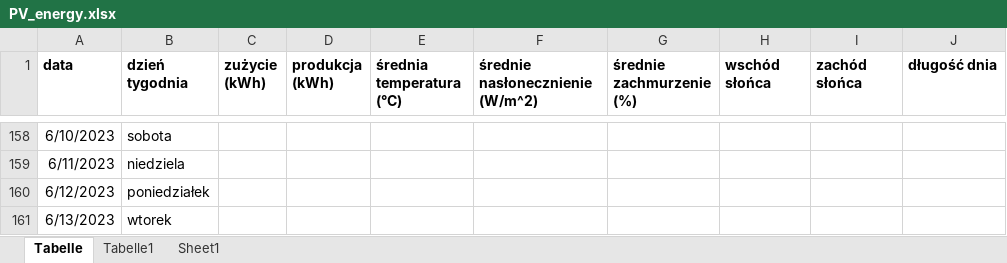
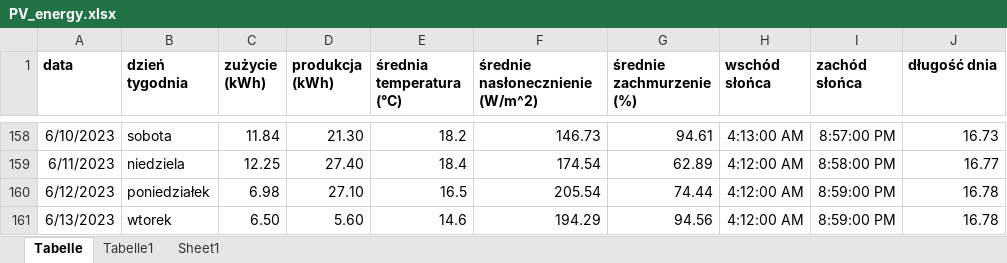
Before and after one commit to adrianponiat/master_thesis, an Excel workbook: Project/data/PV_energy.xlsx, sheet Tabelle, drawn as a sheet; only a part is shown, gaps mark what is left out; values as stored, in another font and other column widths than the file's, no borders; the diff covers the shown part only; the diff names each change by its address in the sheet, - before the commit and + after, or states it on an @@ line.

```diff
--- a/Project/data/PV_energy.xlsx (sheet Tabelle)
+++ b/Project/data/PV_energy.xlsx (sheet Tabelle)
-C158 (zużycie (kWh)): (empty)
+C158 (zużycie (kWh)): 11.84
-D158 (produkcja (kWh)): (empty)
+D158 (produkcja (kWh)): 21.30
-E158 (średnia temperatura (°C)): (empty)
+E158 (średnia temperatura (°C)): 18.2
-F158 (średnie nasłonecznienie (W/m^2)): (empty)
+F158 (średnie nasłonecznienie (W/m^2)): 146.73
-G158 (średnie zachmurzenie (%)): (empty)
+G158 (średnie zachmurzenie (%)): 94.61
-H158 (wschód słońca): (empty)
+H158 (wschód słońca): 4:13:00 AM
-I158 (zachód słońca): (empty)
+I158 (zachód słońca): 8:57:00 PM
-J158 (długość dnia): (empty)
+J158 (długość dnia): 16.73
-C159 (zużycie (kWh)): (empty)
+C159 (zużycie (kWh)): 12.25
-D159 (produkcja (kWh)): (empty)
+D159 (produkcja (kWh)): 27.40
-E159 (średnia temperatura (°C)): (empty)
+E159 (średnia temperatura (°C)): 18.4
-F159 (średnie nasłonecznienie (W/m^2)): (empty)
+F159 (średnie nasłonecznienie (W/m^2)): 174.54
-G159 (średnie zachmurzenie (%)): (empty)
+G159 (średnie zachmurzenie (%)): 62.89
-H159:H161 (wschód słońca): (empty)
+H159:H161 (wschód słońca): 4:12:00 AM
-I159 (zachód słońca): (empty)
+I159 (zachód słońca): 8:58:00 PM
-J159 (długość dnia): (empty)
+J159 (długość dnia): 16.77
-C160 (zużycie (kWh)): (empty)
+C160 (zużycie (kWh)): 6.98
-D160 (produkcja (kWh)): (empty)
+D160 (produkcja (kWh)): 27.10
-E160 (średnia temperatura (°C)): (empty)
+E160 (średnia temperatura (°C)): 16.5
-F160 (średnie nasłonecznienie (W/m^2)): (empty)
+F160 (średnie nasłonecznienie (W/m^2)): 205.54
-G160 (średnie zachmurzenie (%)): (empty)
+G160 (średnie zachmurzenie (%)): 74.44
-I160:I161 (zachód słońca): (empty)
+I160:I161 (zachód słońca): 8:59:00 PM
-J160:J161 (długość dnia): (empty)
+J160:J161 (długość dnia): 16.78
-C161 (zużycie (kWh)): (empty)
+C161 (zużycie (kWh)): 6.50
-D161 (produkcja (kWh)): (empty)
+D161 (produkcja (kWh)): 5.60
-E161 (średnia temperatura (°C)): (empty)
+E161 (średnia temperatura (°C)): 14.6
-F161 (średnie nasłonecznienie (W/m^2)): (empty)
+F161 (średnie nasłonecznienie (W/m^2)): 194.29
-G161 (średnie zachmurzenie (%)): (empty)
+G161 (średnie zachmurzenie (%)): 94.56
```
Also changed, not shown: 1672 edited cells elsewhere in this sheet, sheet Tabelle1, 14 other files.
